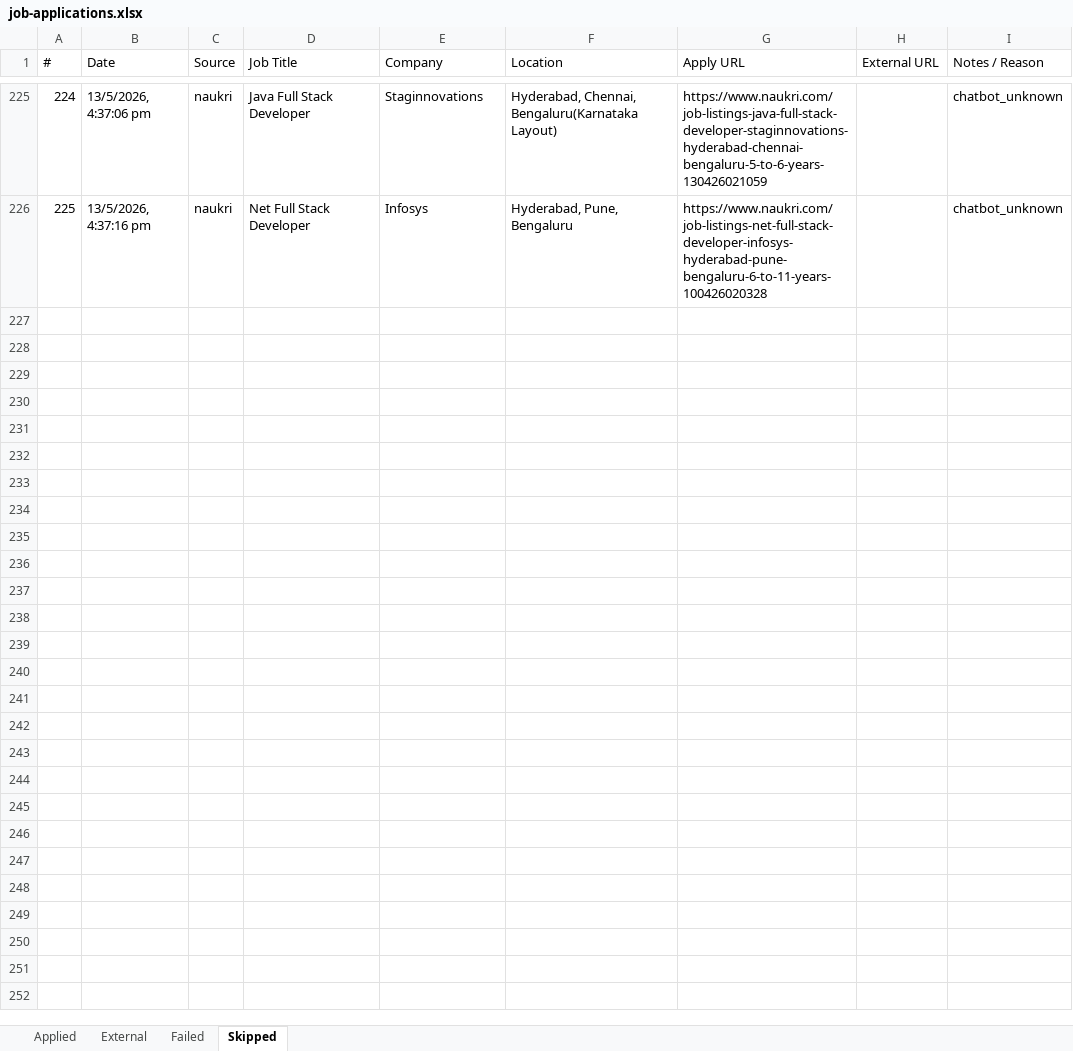
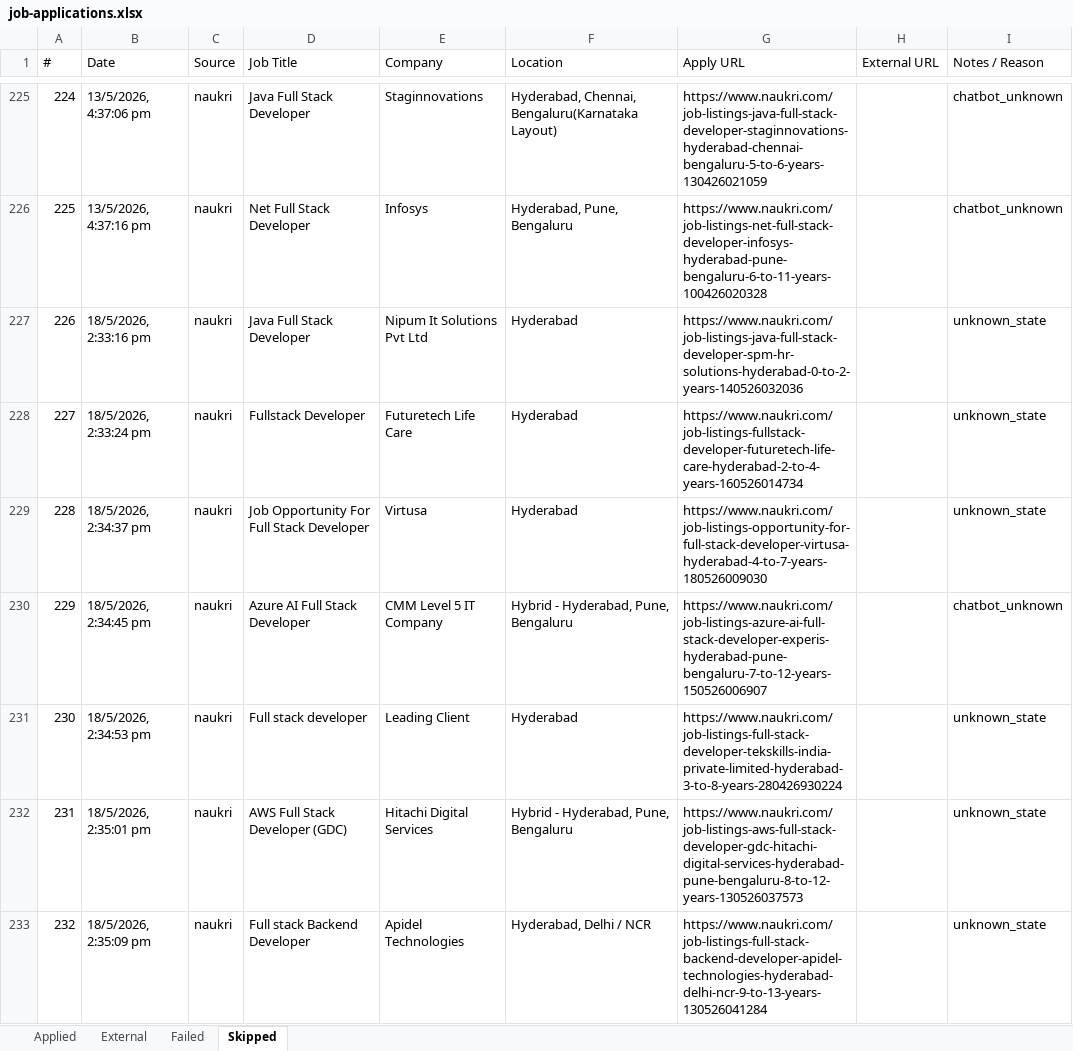
Before and after one commit to manoj-ambatii/playwright-mcp, an Excel workbook: job-applications.xlsx, sheet Skipped, drawn as a sheet; only a part is shown, gaps mark what is left out; values as stored, in another font and other column widths than the file's, no borders; the diff covers the shown part only; the diff names each change by its address in the sheet, - before the commit and + after, or states it on an @@ line.

```diff
--- a/job-applications.xlsx (sheet Skipped)
+++ b/job-applications.xlsx (sheet Skipped)
+row 227: 226 | 18/5/2026, 2:33:16 pm | naukri | Java Full Stack Developer | Nipum It Solutions Pvt Ltd | Hyderabad | https://www.naukri.com/job-listings-java-full-stack-developer-spm-hr-solutions-hyderabad-0-to-2-years-140526032036 |  | unknown_state
+row 228: 227 | 18/5/2026, 2:33:24 pm | naukri | Fullstack Developer | Futuretech Life Care | Hyderabad | https://www.naukri.com/job-listings-fullstack-developer-futuretech-life-care-hyderabad-2-to-4-years-160526014734 |  | unknown_state
+row 229: 228 | 18/5/2026, 2:34:37 pm | naukri | Job Opportunity For Full Stack Developer | Virtusa | Hyderabad | https://www.naukri.com/job-listings-opportunity-for-full-stack-developer-virtusa-hyderabad-4-to-7-years-180526009030 |  | unknown_state
+row 230: 229 | 18/5/2026, 2:34:45 pm | naukri | Azure AI Full Stack Developer | CMM Level 5 IT Company | Hybrid - Hyderabad, Pune, Bengaluru | https://www.naukri.com/job-listings-azure-ai-full-stack-developer-experis-hyderabad-pune-bengaluru-7-to-12-years-150526006907 |  | chatbot_unknown
+row 231: 230 | 18/5/2026, 2:34:53 pm | naukri | Full stack developer | Leading Client | Hyderabad | https://www.naukri.com/job-listings-full-stack-developer-tekskills-india-private-limited-hyderabad-3-to-8-years-280426930224 |  | unknown_state
+row 232: 231 | 18/5/2026, 2:35:01 pm | naukri | AWS Full Stack Developer (GDC) | Hitachi Digital Services | Hybrid - Hyderabad, Pune, Bengaluru | https://www.naukri.com/job-listings-aws-full-stack-developer-gdc-hitachi-digital-services-hyderabad-pune-bengaluru-8-to-12-years-130526037573 |  | unknown_state
+row 233: 232 | 18/5/2026, 2:35:09 pm | naukri | Full stack Backend Developer | Apidel Technologies | Hyderabad, Delhi / NCR | https://www.naukri.com/job-listings-full-stack-backend-developer-apidel-technologies-hyderabad-delhi-ncr-9-to-13-years-130526041284 |  | unknown_state
```
Also changed, not shown: 20 added rows elsewhere in this sheet, sheet External, sheet Applied, 4 other files.
